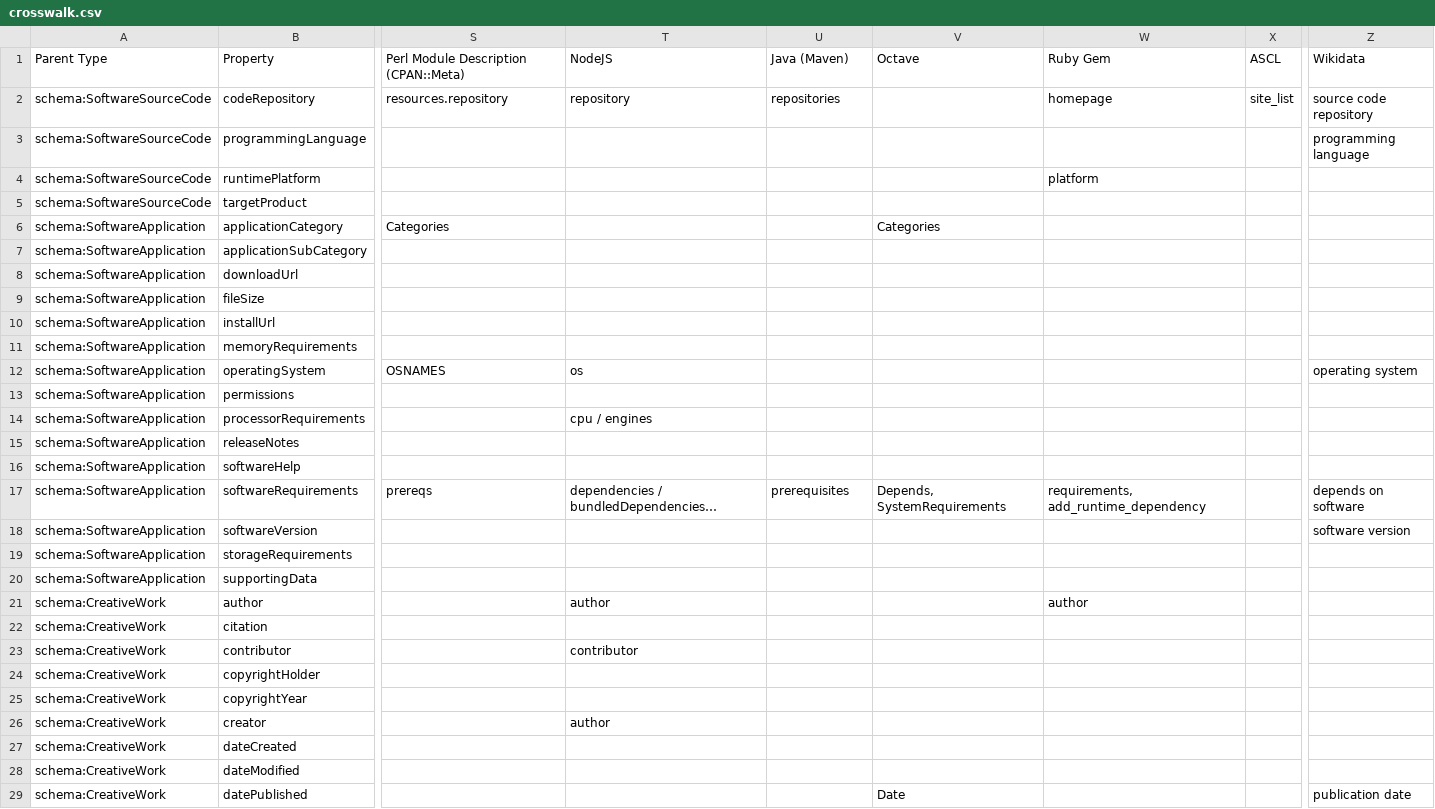
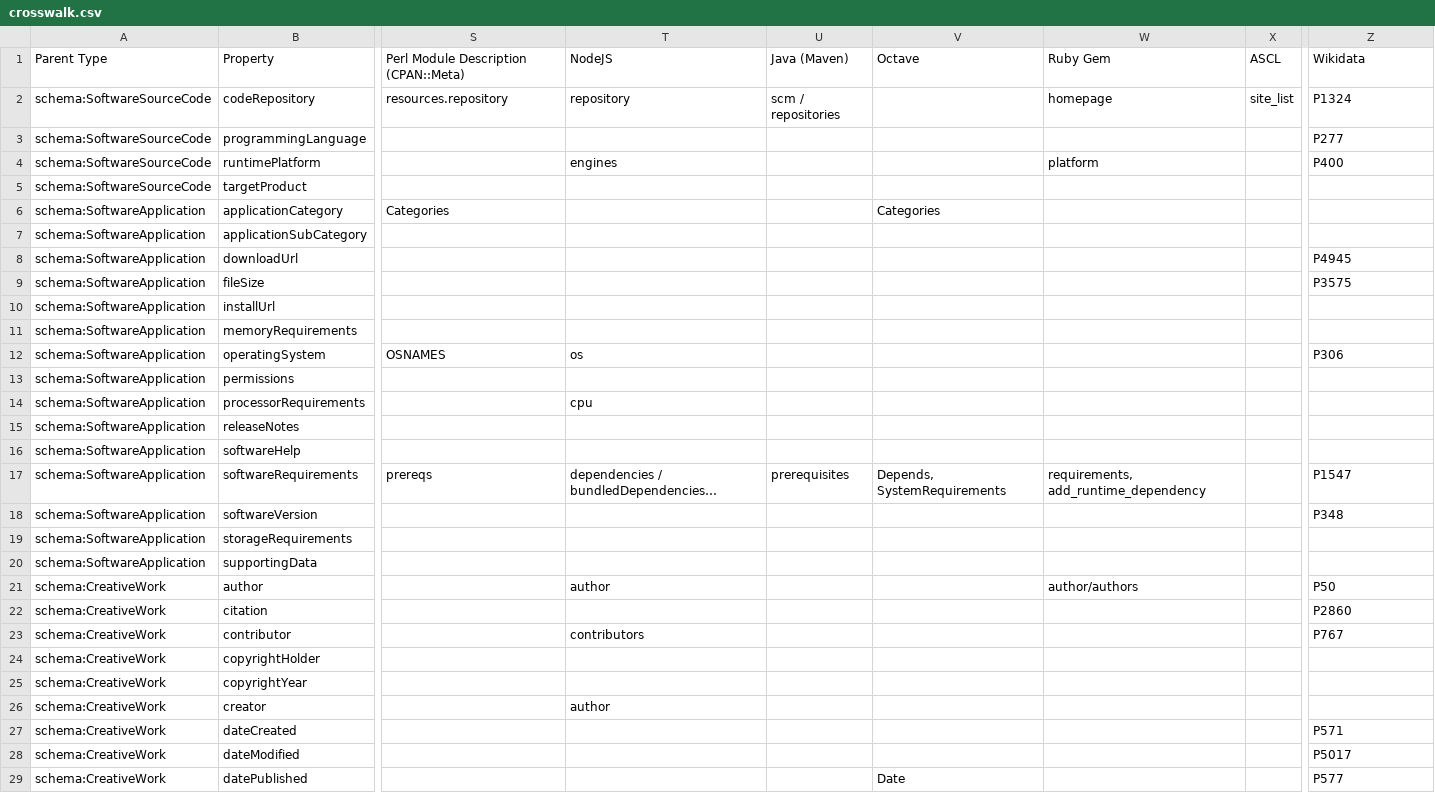
Before and after one commit to pombredanne/codemeta, a CSV file: crosswalk.csv, drawn as a sheet; only a part is shown, gaps mark what is left out; long unchanged cells end in …; the diff covers the shown part only; the diff names each change by its address in the sheet, - before the commit and + after, or states it on an @@ line.

Commit message:
run scripts/aggregate.py

```diff
--- a/crosswalk.csv
+++ b/crosswalk.csv
-U2: repositories
+U2: scm / repositories
-Z2: source code repository
+Z2: P1324
-Z3: programming language
+Z3: P277
-T4: (empty)
+T4: engines
-Z4: (empty)
+Z4: P400
-Z8: (empty)
+Z8: P4945
-Z9: (empty)
+Z9: P3575
-Z12: operating system
+Z12: P306
-T14: cpu / engines
+T14: cpu
-Z17: depends on software
+Z17: P1547
-Z18: software version
+Z18: P348
-W21: author
+W21: author/authors
-Z21: (empty)
+Z21: P50
-Z22: (empty)
+Z22: P2860
-T23: contributor
+T23: contributors
-Z23: (empty)
+Z23: P767
-Z27: (empty)
+Z27: P571
-Z28: (empty)
+Z28: P5017
-Z29: publication date
+Z29: P577
```
Also changed, not shown: 15 edited cells elsewhere in this file.
